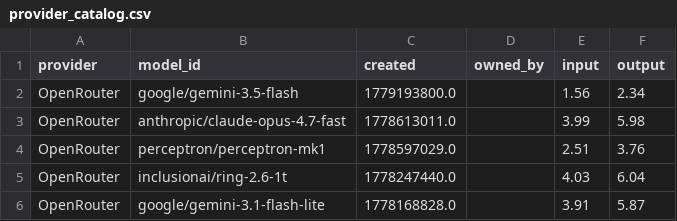
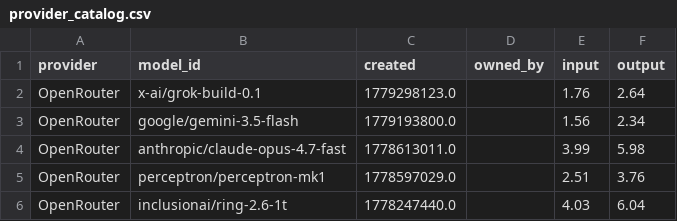
Before and after one commit to Ajithkelangath/ModelRadar-AI, a CSV file: data/provider_catalog.csv, drawn as a sheet; only a part is shown; the shorter side is filled out with more unchanged rows; the diff covers the shown part only.

```diff
--- a/data/provider_catalog.csv
+++ b/data/provider_catalog.csv
@@ -1,2 +1,3 @@
 provider,model_id,created,owned_by,input,output
+OpenRouter,x-ai/grok-build-0.1,1779298123.0,,1.76,2.64
 OpenRouter,google/gemini-3.5-flash,1779193800.0,,1.56,2.34
```
Also changed, not shown: 2 removed rows and 10 moved rows elsewhere in this file, data/benchmark_results.csv, data/model_rankings.csv, 1 other file.
